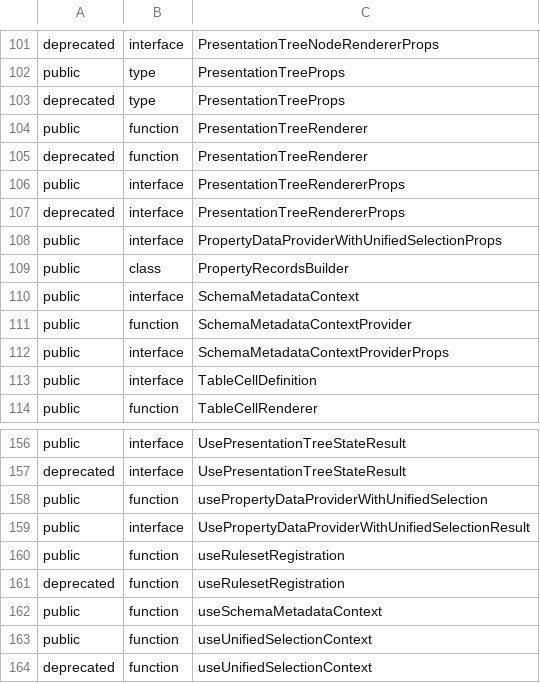
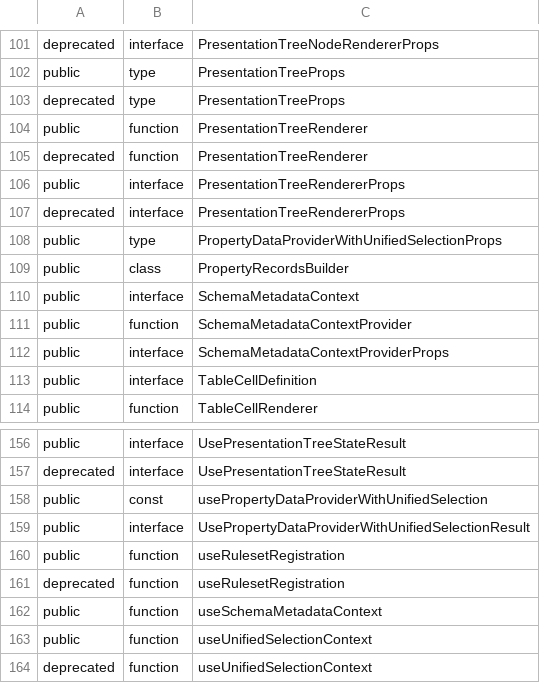
Before and after one commit to iTwin/presentation, a CSV file: packages/components/api/presentation-components.exports.csv, drawn as a sheet; only a part is shown, gaps mark what is left out.

Commit message:
Deprecate `usePropertyDataProviderWithUnifiedSelection` usage without `selectionStorage`

```diff
--- a/packages/components/api/presentation-components.exports.csv
+++ b/packages/components/api/presentation-components.exports.csv
@@ -107,3 +107,3 @@ public;interface;PresentationTreeRendererProps
 deprecated;interface;PresentationTreeRendererProps
-public;interface;PropertyDataProviderWithUnifiedSelectionProps
+public;type;PropertyDataProviderWithUnifiedSelectionProps
 public;class;PropertyRecordsBuilder
@@ -157,3 +157,3 @@ public;interface;UsePresentationTreeStateResult
 deprecated;interface;UsePresentationTreeStateResult
-public;function;usePropertyDataProviderWithUnifiedSelection
+public;const;usePropertyDataProviderWithUnifiedSelection
 public;interface;UsePropertyDataProviderWithUnifiedSelectionResult
```
Also changed, not shown: 2 other files.
